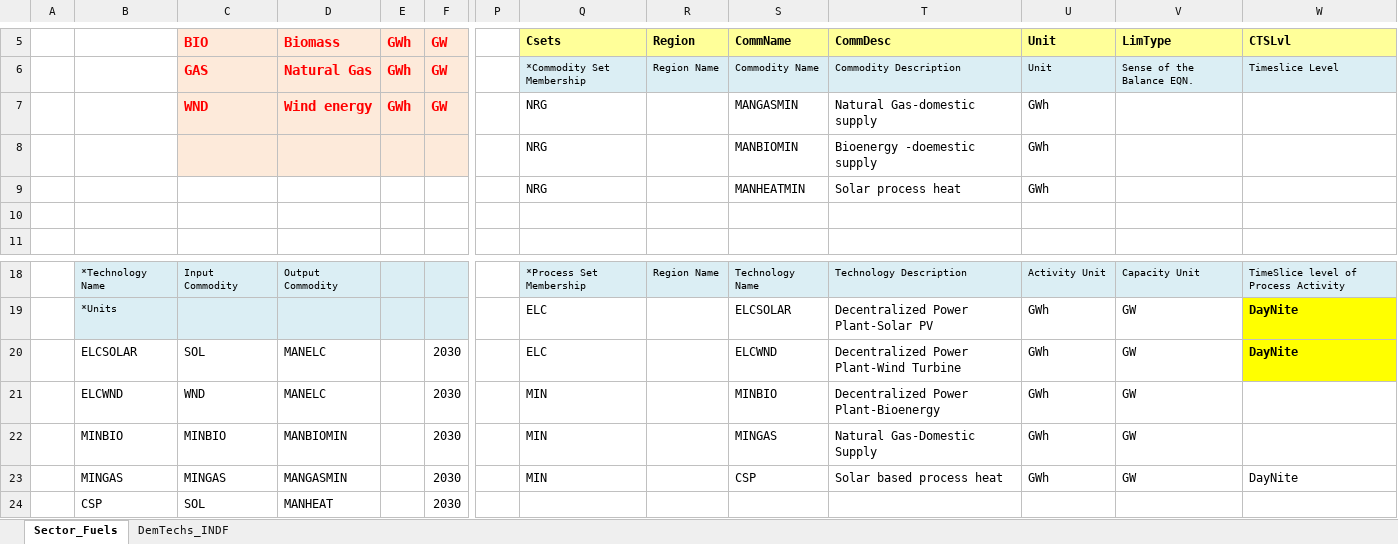
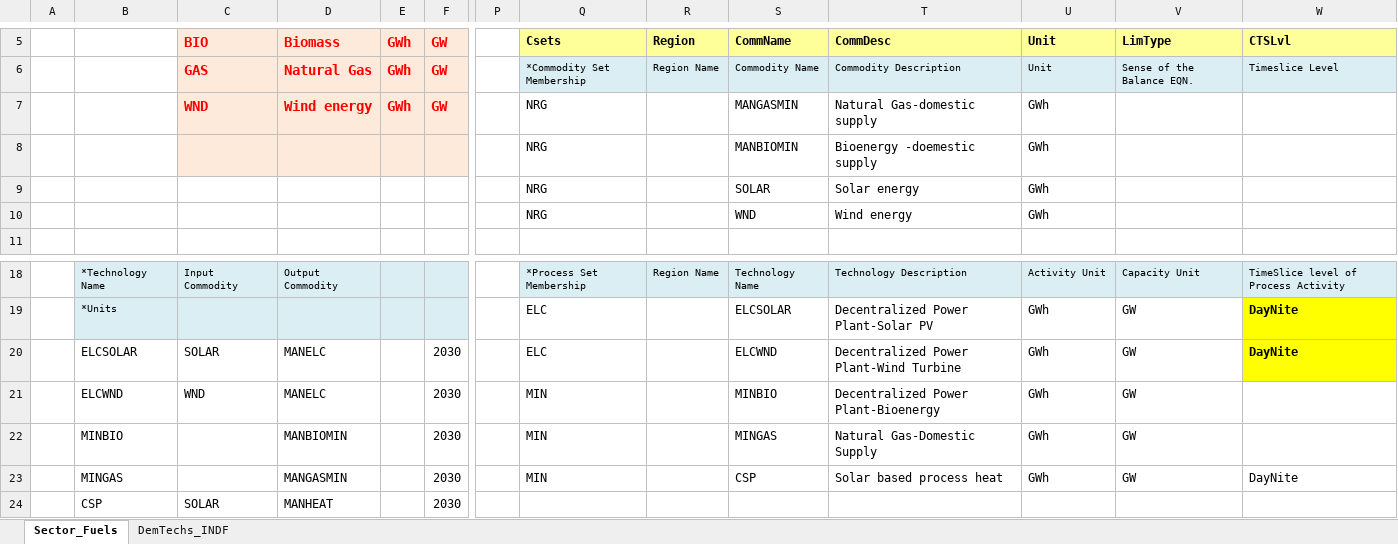
Before and after one commit to Tamenew/INDIND, an Excel workbook: SubRES_TMPL/SubRES_NewTechs.xlsx, sheet Sector_Fuels, drawn as a sheet; only a part is shown, gaps mark what is left out; values as stored, in another font and other column widths than the file's, no borders; charts and pictures not drawn; rows hold the shown columns only; the diff names each change by its address in the sheet, - before the commit and + after, or states it on an @@ line.

```diff
--- a/SubRES_TMPL/SubRES_NewTechs.xlsx (sheet Sector_Fuels)
+++ b/SubRES_TMPL/SubRES_NewTechs.xlsx (sheet Sector_Fuels)
-S9: MANHEATMIN
+S9: SOLAR
-T9: Solar process heat
+T9: Solar energy
-row 10: (empty)
+row 10:  |  |  |  |  |  |  | NRG |  | WND | Wind energy | GWh
-C20: SOL
+C20: SOLAR
-C22: MINBIO
+C22: (empty)
-C23: MINGAS
+C23: (empty)
-C24: SOL
+C24: SOLAR
```
Also changed, not shown: sheet DemTechs_INDF, formulas that keep their value, VT_REG_PRI_V01.xlsx.
